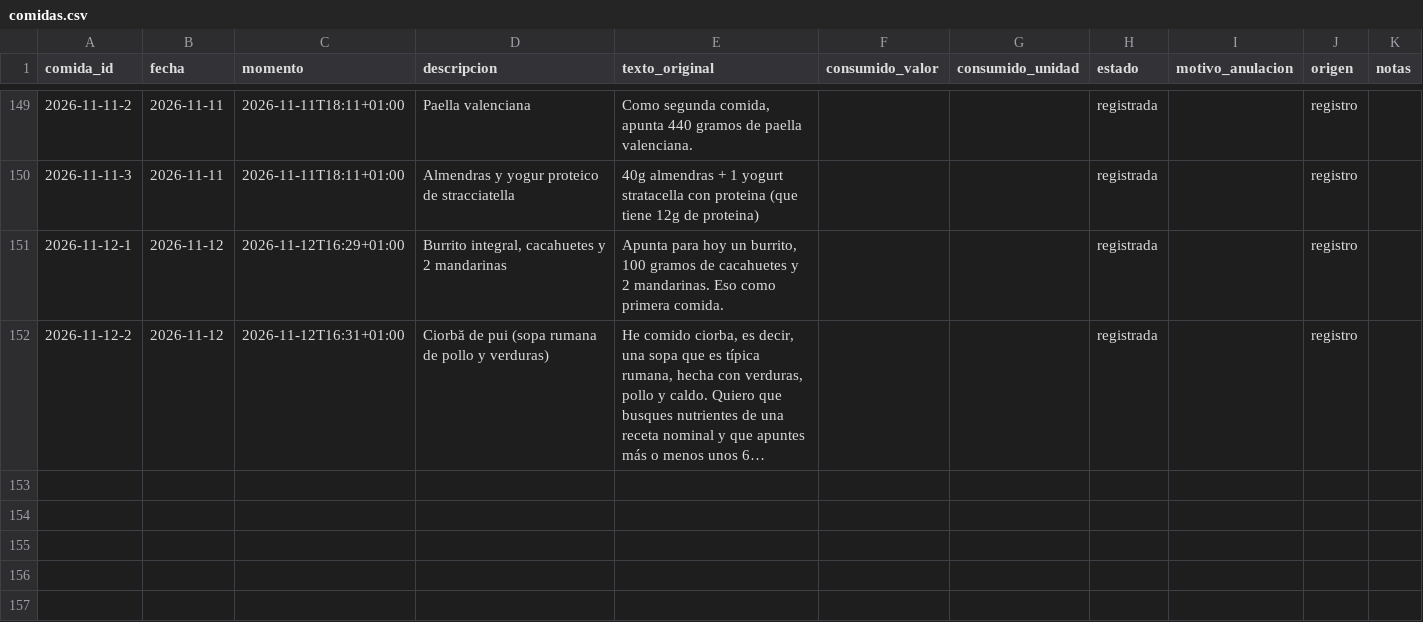
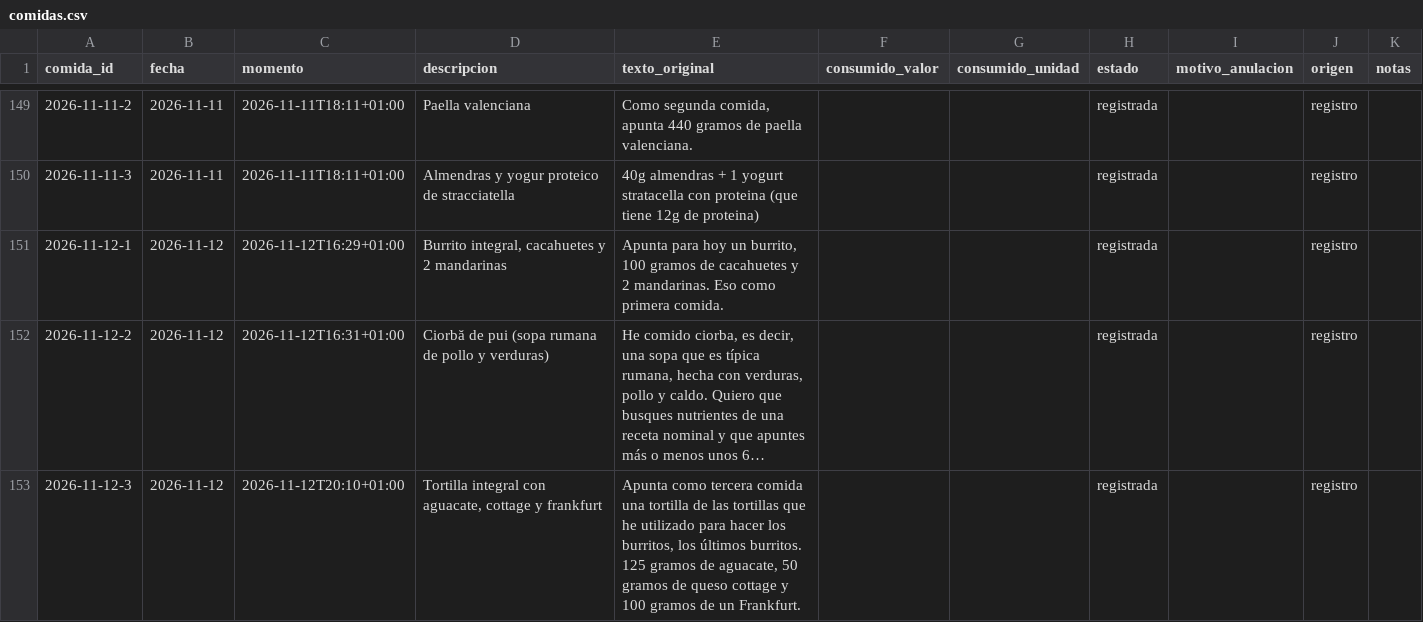
Before and after one commit to DreiSup/salud, a CSV file: datos/comidas.csv, drawn as a sheet; only a part is shown, gaps mark what is left out; long unchanged cells end in …; the diff names each change by its address in the sheet, - before the commit and + after, or states it on an @@ line.

```diff
--- a/datos/comidas.csv
+++ b/datos/comidas.csv
+row 153: 2026-11-12-3 | 2026-11-12 | 2026-11-12T20:10+01:00 | Tortilla integral con aguacate, cottage y frankfurt | Apunta como tercera comida una tortilla de las tortillas que he utilizado para hacer los burritos, los últimos burritos. 125 gramos de aguacate, 50 gramos de queso cottage y 100 gramos de un Frankfurt. |  |  | registrada |  | registro
```
Also changed, not shown: datos/comida_items.csv.
